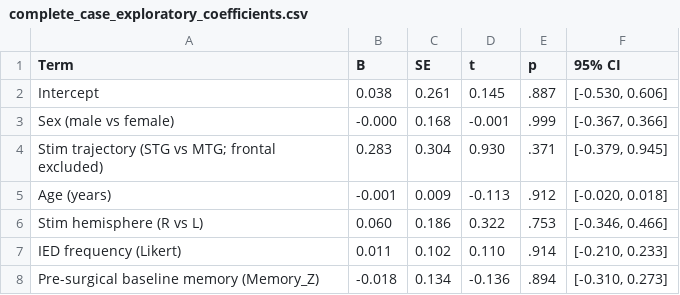
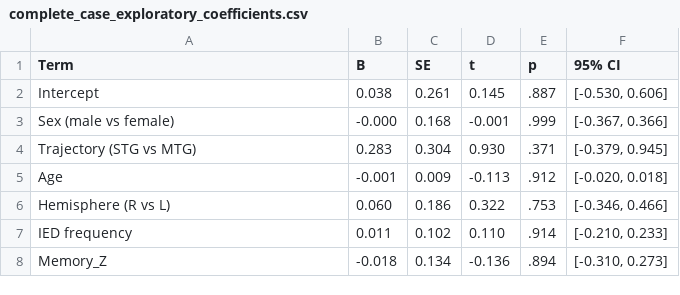
Before and after one commit to INMANLab/BLAES_AMME, a CSV file: outputs/testing_between_subjects_variability_MLM/complete_case_exploratory_coefficients.csv, drawn as a sheet.

```diff
--- a/outputs/testing_between_subjects_variability_MLM/complete_case_exploratory_coefficients.csv
+++ b/outputs/testing_between_subjects_variability_MLM/complete_case_exploratory_coefficients.csv
@@ -3,6 +3,6 @@ Intercept,0.038,0.261,0.145,.887,"[-0.530, 0.606]"
 Sex (male vs female),-0.000,0.168,-0.001,.999,"[-0.367, 0.366]"
-Stim trajectory (STG vs MTG; frontal excluded),0.283,0.304,0.930,.371,"[-0.379, 0.945]"
-Age (years),-0.001,0.009,-0.113,.912,"[-0.020, 0.018]"
-Stim hemisphere (R vs L),0.060,0.186,0.322,.753,"[-0.346, 0.466]"
-IED frequency (Likert),0.011,0.102,0.110,.914,"[-0.210, 0.233]"
-Pre-surgical baseline memory (Memory_Z),-0.018,0.134,-0.136,.894,"[-0.310, 0.273]"
+Trajectory (STG vs MTG),0.283,0.304,0.930,.371,"[-0.379, 0.945]"
+Age,-0.001,0.009,-0.113,.912,"[-0.020, 0.018]"
+Hemisphere (R vs L),0.060,0.186,0.322,.753,"[-0.346, 0.466]"
+IED frequency,0.011,0.102,0.110,.914,"[-0.210, 0.233]"
+Memory_Z,-0.018,0.134,-0.136,.894,"[-0.310, 0.273]"
```
Also changed, not shown: outputs/testing_between_subjects_variability_MLM/complete_case_exploratory_contributions.csv, outputs/testing_between_subjects_variability_MLM/ied_sensitivity_coefficients.csv, 8 other files.
